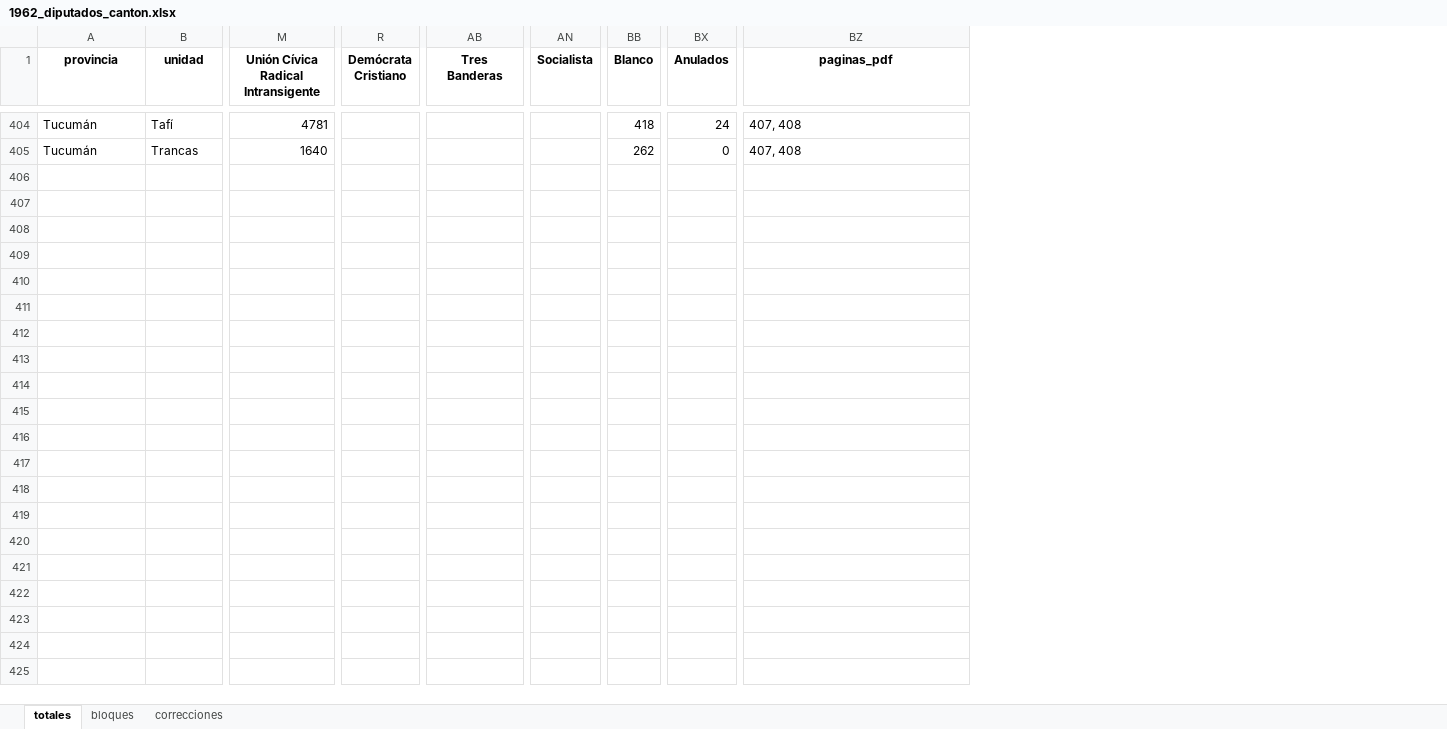
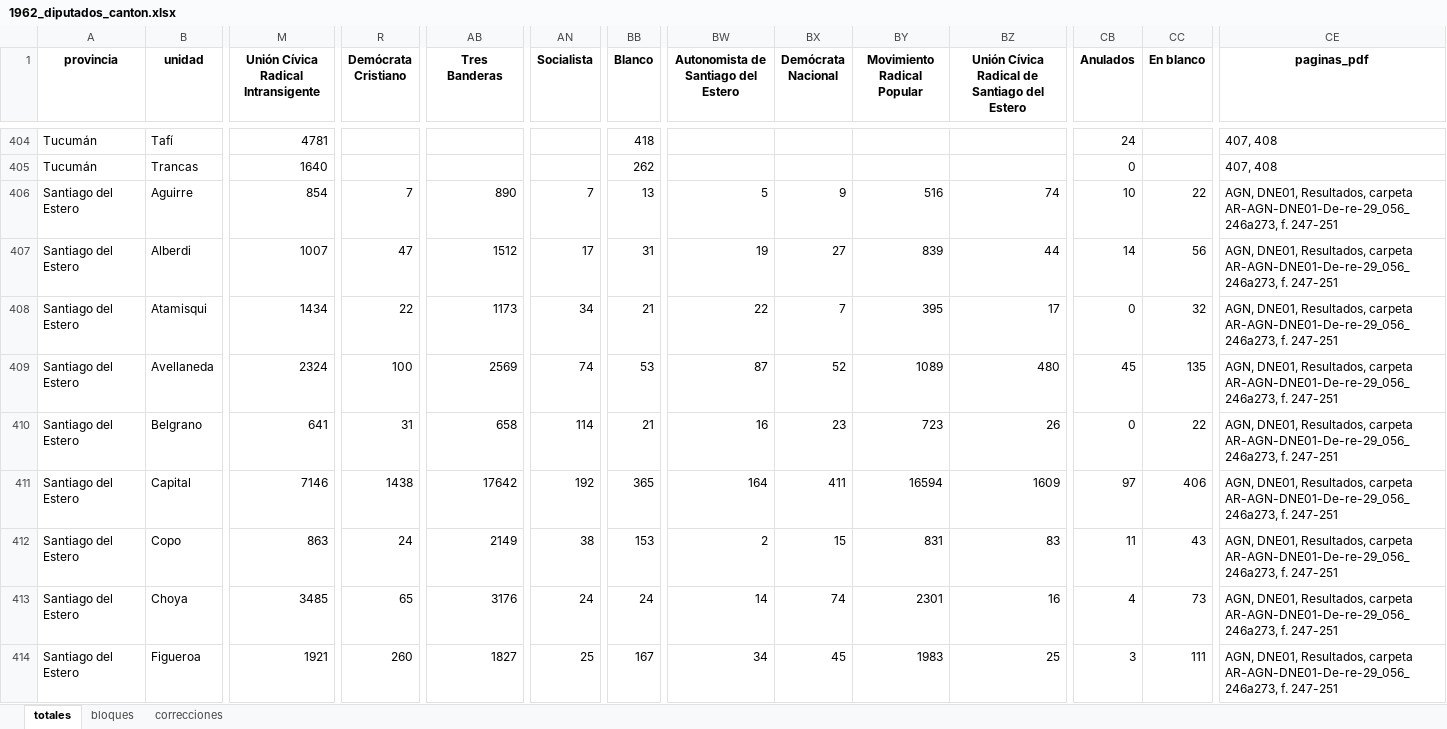
Before and after one commit to azha2005/257arg, an Excel workbook: resultados_xlsx/por_eleccion/1962_diputados_canton.xlsx, sheet totales, drawn as a sheet; only a part is shown, gaps mark what is left out; values as stored, in another font and other column widths than the file's, no borders; rows hold the shown columns only; the diff covers the shown part only; the diff names each change by its address in the sheet, - before the commit and + after, or states it on an @@ line.

```diff
--- a/resultados_xlsx/por_eleccion/1962_diputados_canton.xlsx (sheet totales)
+++ b/resultados_xlsx/por_eleccion/1962_diputados_canton.xlsx (sheet totales)
+column BW, row 1: Autonomista de Santiago del Estero
+column BX (Demócrata Nacional), empty
+column BY (Movimiento Radical Popular), empty
+column BZ, row 1: Unión Cívica Radical de Santiago del Estero
+column CC (En blanco), empty
+row 406: Santiago del Estero | Aguirre | 854 | 7 | 890 | 7 | 13 | 5 | 9 | 516 | 74 | 10 | 22 | AGN, DNE01, Resultados, carpeta AR-AGN-DNE01-De-re-29_056_246a273, f. 247-251
+row 407: Santiago del Estero | Alberdi | 1007 | 47 | 1512 | 17 | 31 | 19 | 27 | 839 | 44 | 14 | 56 | AGN, DNE01, Resultados, carpeta AR-AGN-DNE01-De-re-29_056_246a273, f. 247-251
+row 408: Santiago del Estero | Atamisqui | 1434 | 22 | 1173 | 34 | 21 | 22 | 7 | 395 | 17 | 0 | 32 | AGN, DNE01, Resultados, carpeta AR-AGN-DNE01-De-re-29_056_246a273, f. 247-251
+row 409: Santiago del Estero | Avellaneda | 2324 | 100 | 2569 | 74 | 53 | 87 | 52 | 1089 | 480 | 45 | 135 | AGN, DNE01, Resultados, carpeta AR-AGN-DNE01-De-re-29_056_246a273, f. 247-251
+row 410: Santiago del Estero | Belgrano | 641 | 31 | 658 | 114 | 21 | 16 | 23 | 723 | 26 | 0 | 22 | AGN, DNE01, Resultados, carpeta AR-AGN-DNE01-De-re-29_056_246a273, f. 247-251
+row 411: Santiago del Estero | Capital | 7146 | 1438 | 17642 | 192 | 365 | 164 | 411 | 16594 | 1609 | 97 | 406 | AGN, DNE01, Resultados, carpeta AR-AGN-DNE01-De-re-29_056_246a273, f. 247-251
+row 412: Santiago del Estero | Copo | 863 | 24 | 2149 | 38 | 153 | 2 | 15 | 831 | 83 | 11 | 43 | AGN, DNE01, Resultados, carpeta AR-AGN-DNE01-De-re-29_056_246a273, f. 247-251
+row 413: Santiago del Estero | Choya | 3485 | 65 | 3176 | 24 | 24 | 14 | 74 | 2301 | 16 | 4 | 73 | AGN, DNE01, Resultados, carpeta AR-AGN-DNE01-De-re-29_056_246a273, f. 247-251
+row 414: Santiago del Estero | Figueroa | 1921 | 260 | 1827 | 25 | 167 | 34 | 45 | 1983 | 25 | 3 | 111 | AGN, DNE01, Resultados, carpeta AR-AGN-DNE01-De-re-29_056_246a273, f. 247-251
```
Also changed, not shown: 18 added rows elsewhere in this sheet, sheet bloques, resultados_xlsx/por_eleccion/1958_diputados_canton.xlsx, resultados_xlsx/por_eleccion/1958_presidente_canton.xlsx, 17 other files.
